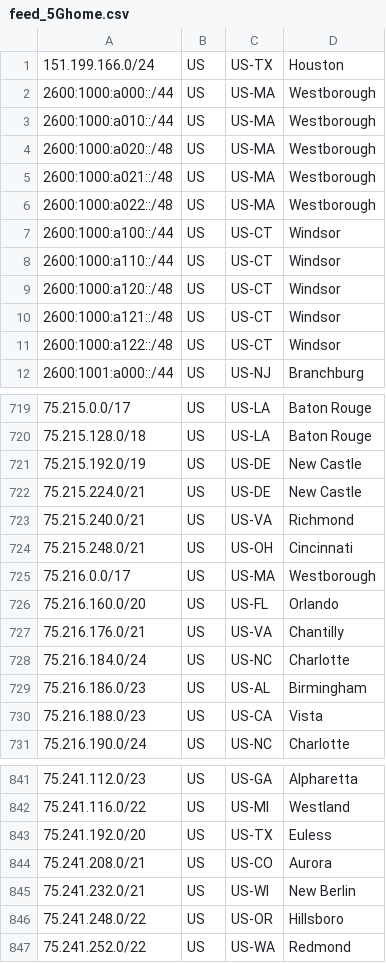
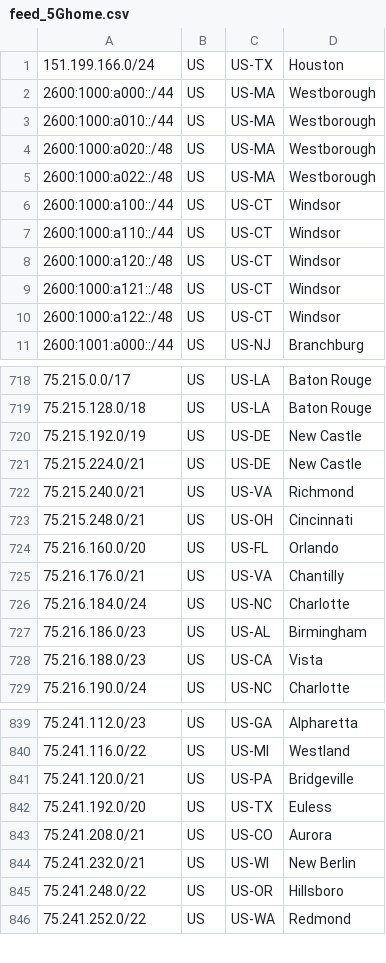
Before and after one commit to Verizon/verizon-geofeed, a CSV file: feed_5Ghome.csv, drawn as a sheet; only a part is shown, gaps mark what is left out.

```diff
--- a/feed_5Ghome.csv
+++ b/feed_5Ghome.csv
@@ -4,3 +4,2 @@
 2600:1000:a020::/48,US,US-MA,Westborough,
-2600:1000:a021::/48,US,US-MA,Westborough,
 2600:1000:a022::/48,US,US-MA,Westborough,
@@ -724,3 +723,2 @@
 75.215.248.0/21,US,US-OH,Cincinnati,
-75.216.0.0/17,US,US-MA,Westborough,
 75.216.160.0/20,US,US-FL,Orlando,
@@ -842,2 +840,3 @@
 75.241.116.0/22,US,US-MI,Westland,
+75.241.120.0/21,US,US-PA,Bridgeville,
 75.241.192.0/20,US,US-TX,Euless,
```
Also changed, not shown: feed_wireless.csv, 3 other files.
